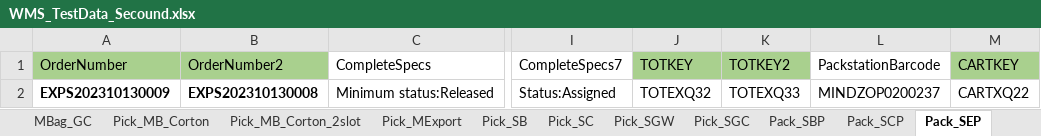
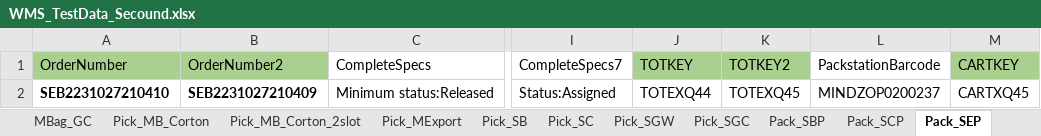
Before and after one commit to hashcodes7/automationactions, an Excel workbook: src/WMS_TestData_Secound.xlsx, sheet Pack_SEP, drawn as a sheet; only a part is shown, gaps mark what is left out; values as stored, in another font and other column widths than the file's, no borders; the diff names each change by its address in the sheet, - before the commit and + after, or states it on an @@ line.

```diff
--- a/src/WMS_TestData_Secound.xlsx (sheet Pack_SEP)
+++ b/src/WMS_TestData_Secound.xlsx (sheet Pack_SEP)
-A2 (OrderNumber): EXPS202310130009
+A2 (OrderNumber): SEB2231027210410
-B2 (OrderNumber2): EXPS202310130008
+B2 (OrderNumber2): SEB2231027210409
-J2 (TOTKEY): TOTEXQ32
+J2 (TOTKEY): TOTEXQ44
-K2 (TOTKEY2): TOTEXQ33
+K2 (TOTKEY2): TOTEXQ45
-M2 (CARTKEY): CARTXQ22
+M2 (CARTKEY): CARTXQ45
```
Also changed, not shown: sheet SinBag_1, sheet Pack_SCP, sheet Pack_SBP, sheet Pick_AltLoca, sheet SinBag_2, sheet SinBag_3, 14 more sheets.
